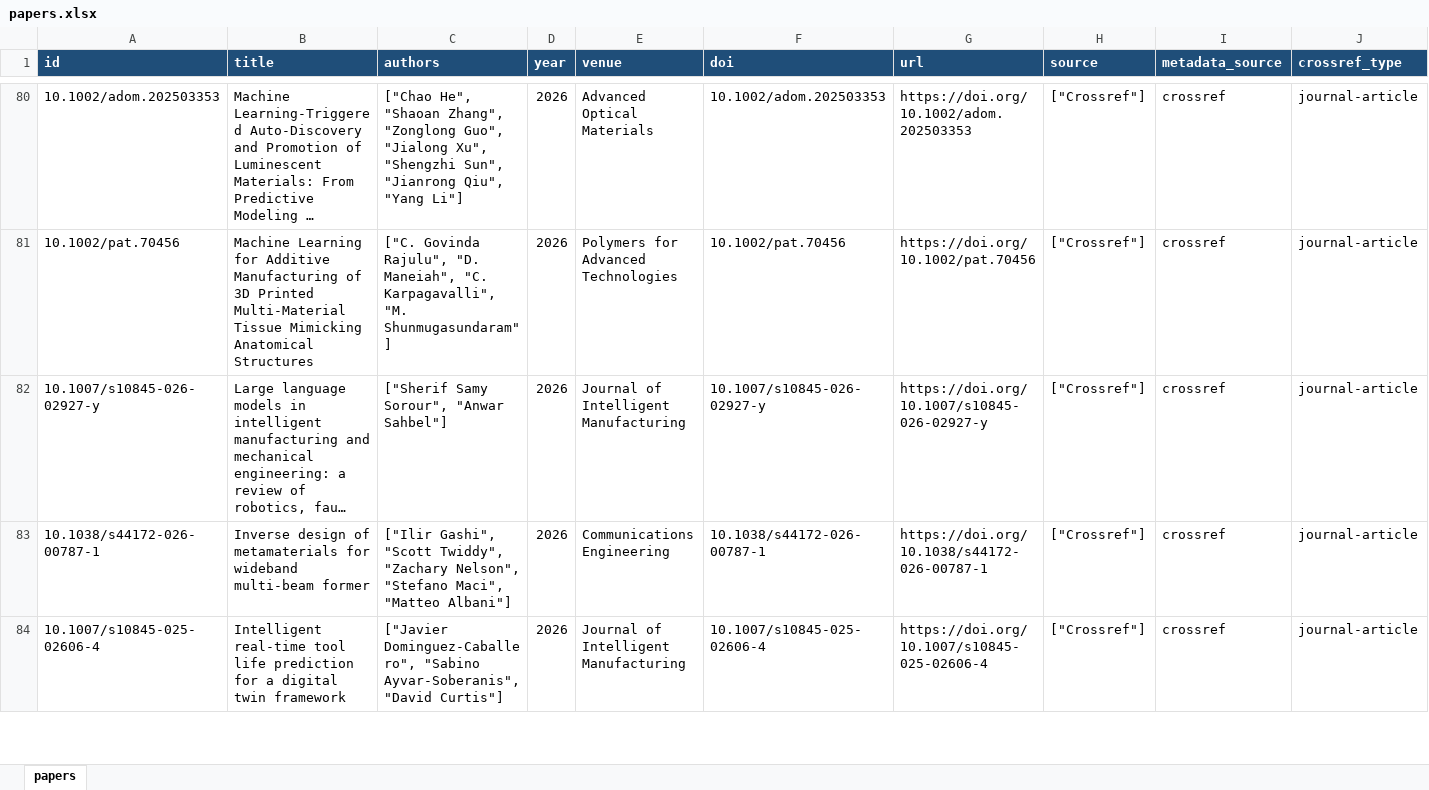
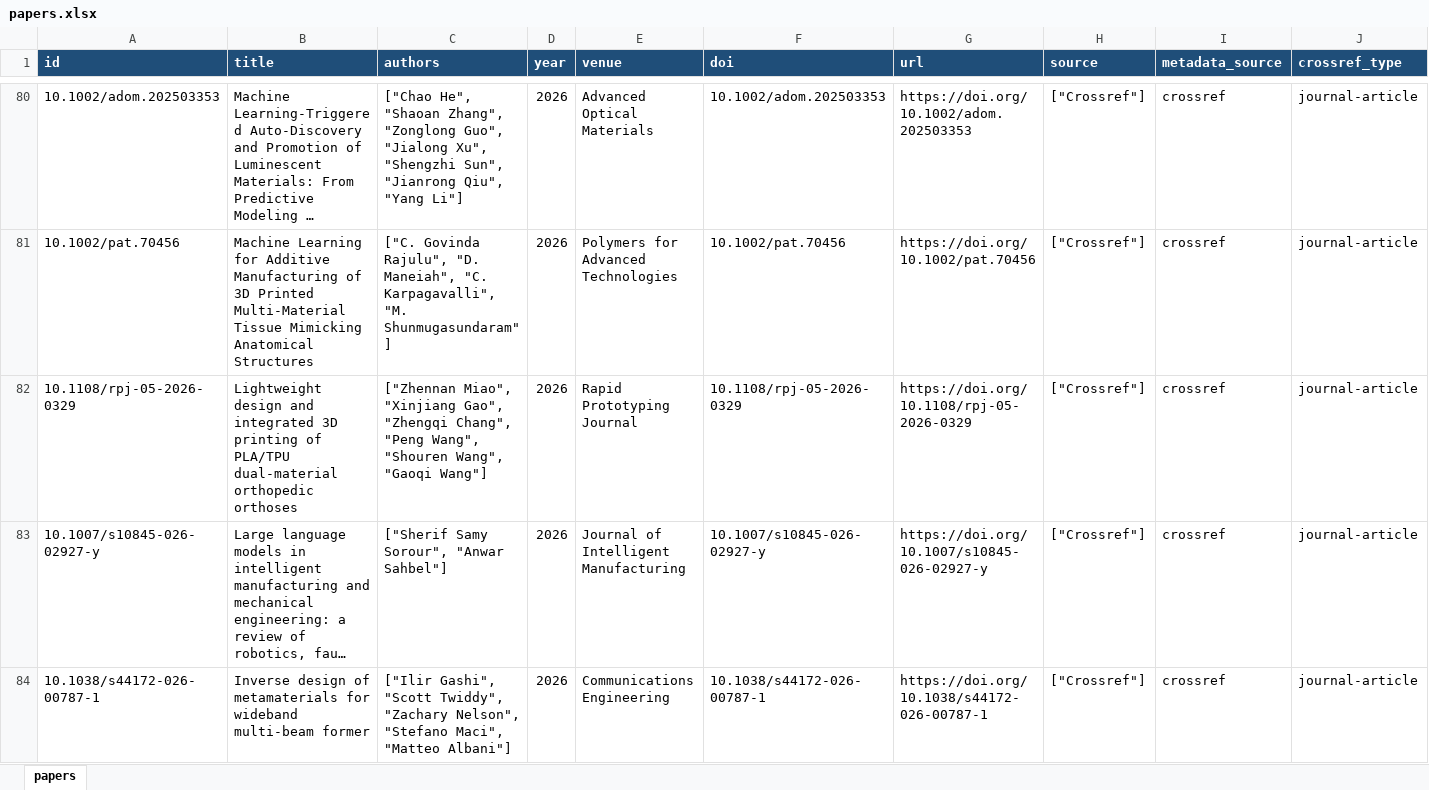
Before and after one commit to lko9911/GPT_Paper_research, an Excel workbook: data/papers.xlsx, sheet papers, drawn as a sheet; only a part is shown, gaps mark what is left out; the shorter side is filled out with more unchanged rows; long unchanged cells end in …; values as stored, in another font and other column widths than the file's, no borders; rows hold the shown columns only; the diff covers the shown part only; the diff names each change by its address in the sheet, - before the commit and + after, or states it on an @@ line.

```diff
--- a/data/papers.xlsx (sheet papers)
+++ b/data/papers.xlsx (sheet papers)
+row 82: 10.1108/rpj-05-2026-0329 | Lightweight design and integrated 3D printing of PLA/TPU dual-material orthopedic orthoses | ["Zhennan Miao", "Xinjiang Gao", "Zhengqi Chang", "Peng Wang", "Shouren Wang", "Gaoqi Wang"] | 2026 | Rapid Prototyping Journal | 10.1108/rpj-05-2026-0329 | https://doi.org/10.1108/rpj-05-2026-0329 | ["Crossref"] | crossref | journal-article
```
Also changed, not shown: 1 added row and 4 edited cells elsewhere in this sheet, 26 other files.
